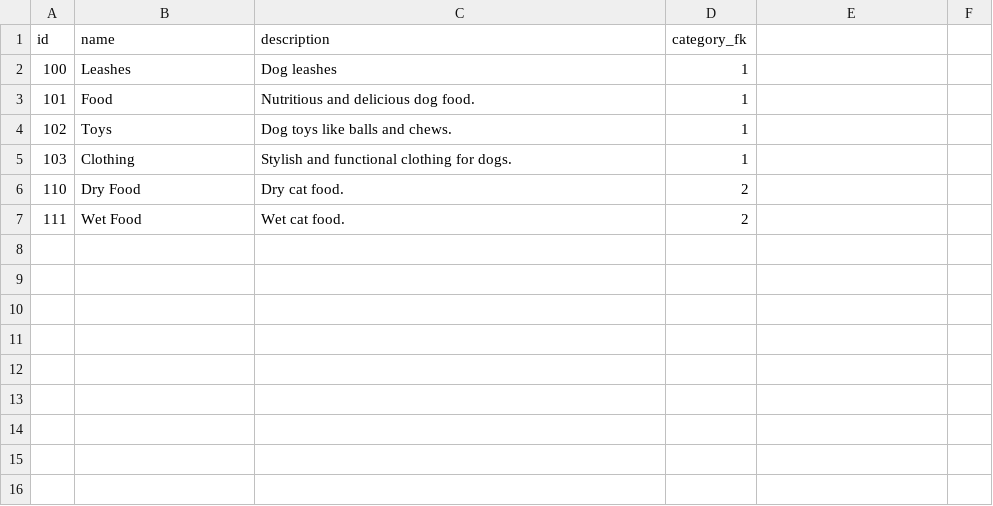
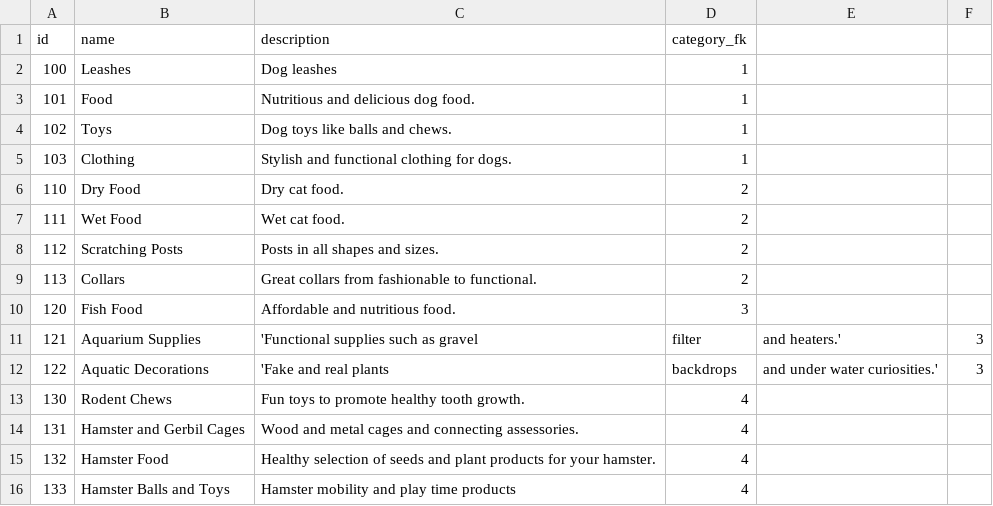
Before and after one commit to pullreports/pullreports-quick-start, a CSV file: src/main/database/product.csv, drawn as a sheet.

```diff
--- a/src/main/database/product.csv
+++ b/src/main/database/product.csv
@@ -7 +7,10 @@ id,name,description,category_fk
 111,Wet Food,Wet cat food.,2
+112,Scratching Posts,Posts in all shapes and sizes.,2
+113,Collars,Great collars from fashionable to functional.,2
+120,Fish Food,Affordable and nutritious food.,3
+121,Aquarium Supplies,'Functional supplies such as gravel, filter, and heaters.',3
+122,Aquatic Decorations,'Fake and real plants, backdrops, and under water curiosities.',3
+130,Rodent Chews,Fun toys to promote healthy tooth growth., 4
+131,Hamster and Gerbil Cages,Wood and metal cages and connecting assessories., 4
+132,Hamster Food,Healthy selection of seeds and plant products for your hamster., 4
+133,Hamster Balls and Toys,Hamster mobility and play time products,4
```
Also changed, not shown: src/main/database/item.csv, 2 other files.
